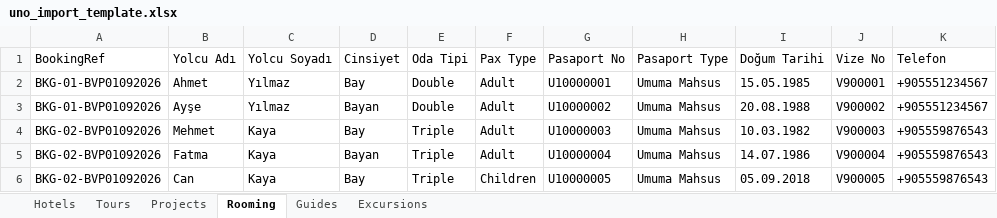
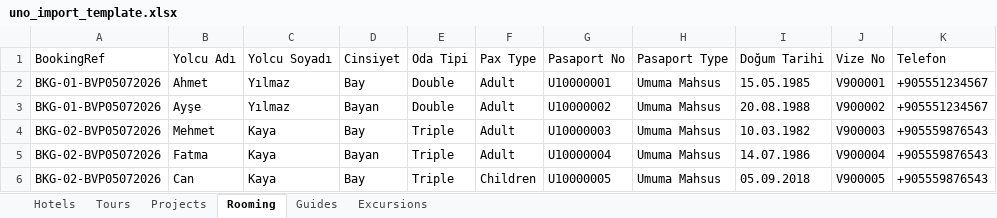
Before and after one commit to GErsenCelebi/UNO_ERP, an Excel workbook: Uno_API/Uno_API/wwwroot/templates/uno_import_template.xlsx, sheet Rooming, drawn as a sheet; values as stored, in another font and other column widths than the file's, no borders; the diff names each change by its address in the sheet, - before the commit and + after, or states it on an @@ line.

```diff
--- a/Uno_API/Uno_API/wwwroot/templates/uno_import_template.xlsx (sheet Rooming)
+++ b/Uno_API/Uno_API/wwwroot/templates/uno_import_template.xlsx (sheet Rooming)
-A2:A3 (BookingRef): BKG-01-BVP01092026
+A2:A3 (BookingRef): BKG-01-BVP05072026
-A4:A6 (BookingRef): BKG-02-BVP01092026
+A4:A6 (BookingRef): BKG-02-BVP05072026
```
Also changed, not shown: sheet Projects, sheet Tours, Uno_API/Uno_API/wwwroot/templates/ExcelSample1_ExcursionSales_Import.xlsx, Uno_API/Uno_API/wwwroot/templates/ExcelSample1_TourRooming_Import.xlsx, 17 other files.
